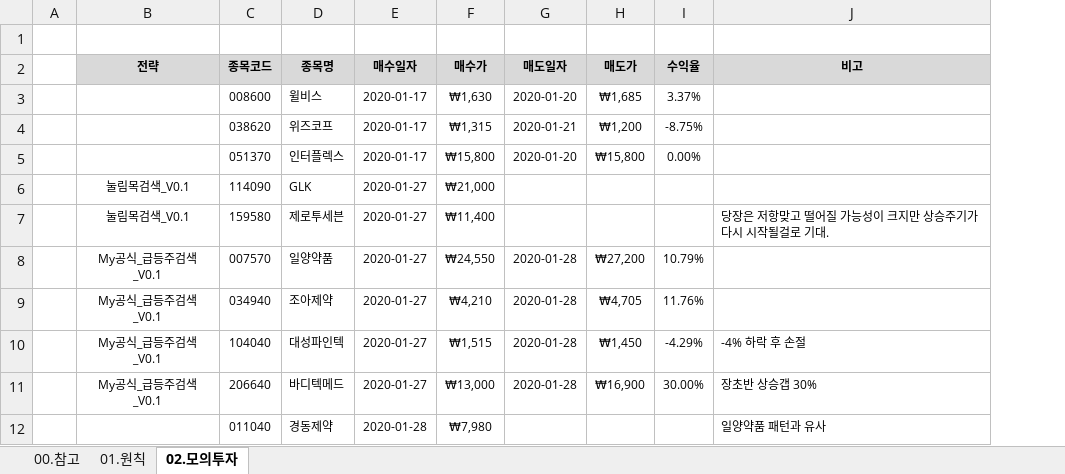
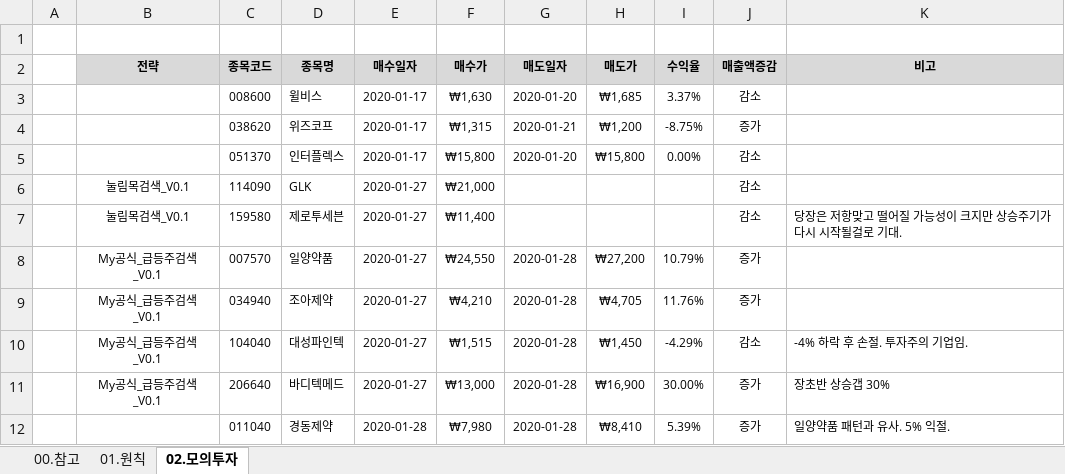
Before and after one commit to YongSoekChoeng/stocks, an Excel workbook: WorkShop/01.docs/01.초기학습.xlsx, sheet 02.모의투자, drawn as a sheet; values as stored, in another font and other column widths than the file's, no borders; conditional formats not drawn; addresses are those after the commit; the diff names each change by its address in the sheet, - before the commit and + after, or states it on an @@ line.

```diff
--- a/WorkShop/01.docs/01.초기학습.xlsx (sheet 02.모의투자)
+++ b/WorkShop/01.docs/01.초기학습.xlsx (sheet 02.모의투자)
+column J (매출액증감), rows 3-12: 감소 | 증가 | 감소 | 감소 | 감소 | 증가 | 증가 | 감소 | 증가 | 증가
-K10 (비고): -4% 하락 후 손절
+K10 (비고): -4% 하락 후 손절. 투자주의 기업임.
-G12 (매도일자): (empty)
+G12 (매도일자): 2020-01-28
-H12 (매도가): (empty)
+H12 (매도가): ₩8,410
-I12 (수익율): (empty)
+I12 (수익율): 5.39%
-K12 (비고): 일양약품 패턴과 유사
+K12 (비고): 일양약품 패턴과 유사. 5% 익절.
```
